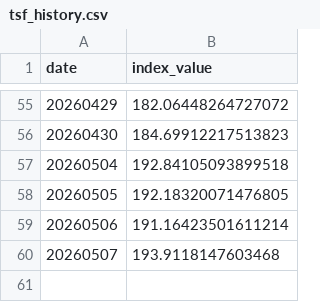
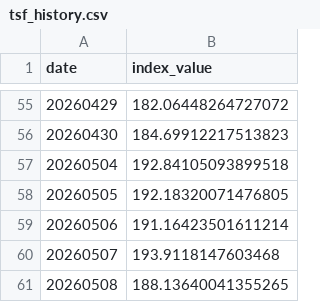
Before and after one commit to jasanlin177-hub/tsf-top5-index, a CSV file: data/tsf_history.csv, drawn as a sheet; only a part is shown, gaps mark what is left out.

```diff
--- a/data/tsf_history.csv
+++ b/data/tsf_history.csv
@@ -60 +60,2 @@ date,index_value
 20260507,193.9118147603468
+20260508,188.13640041355265
```
